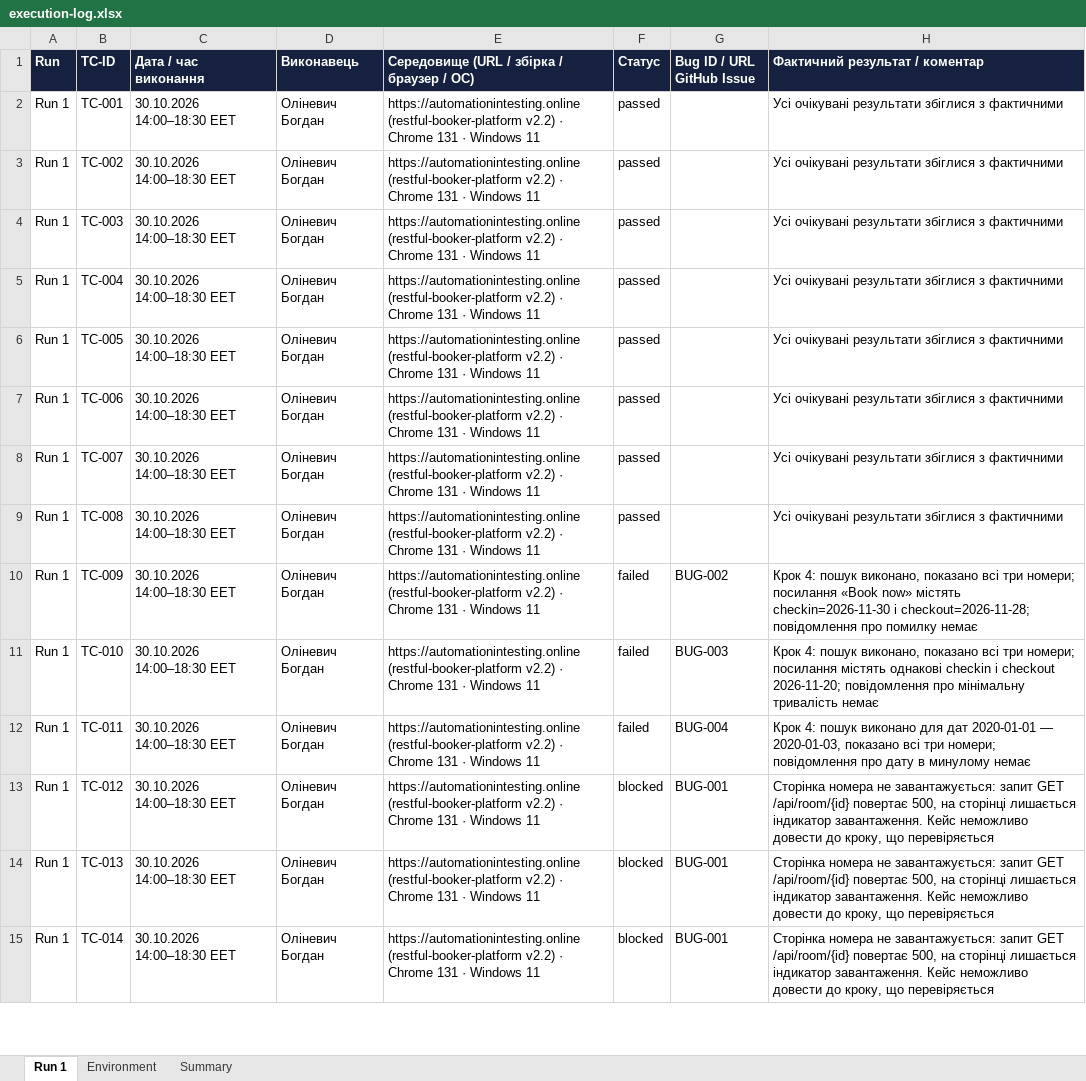
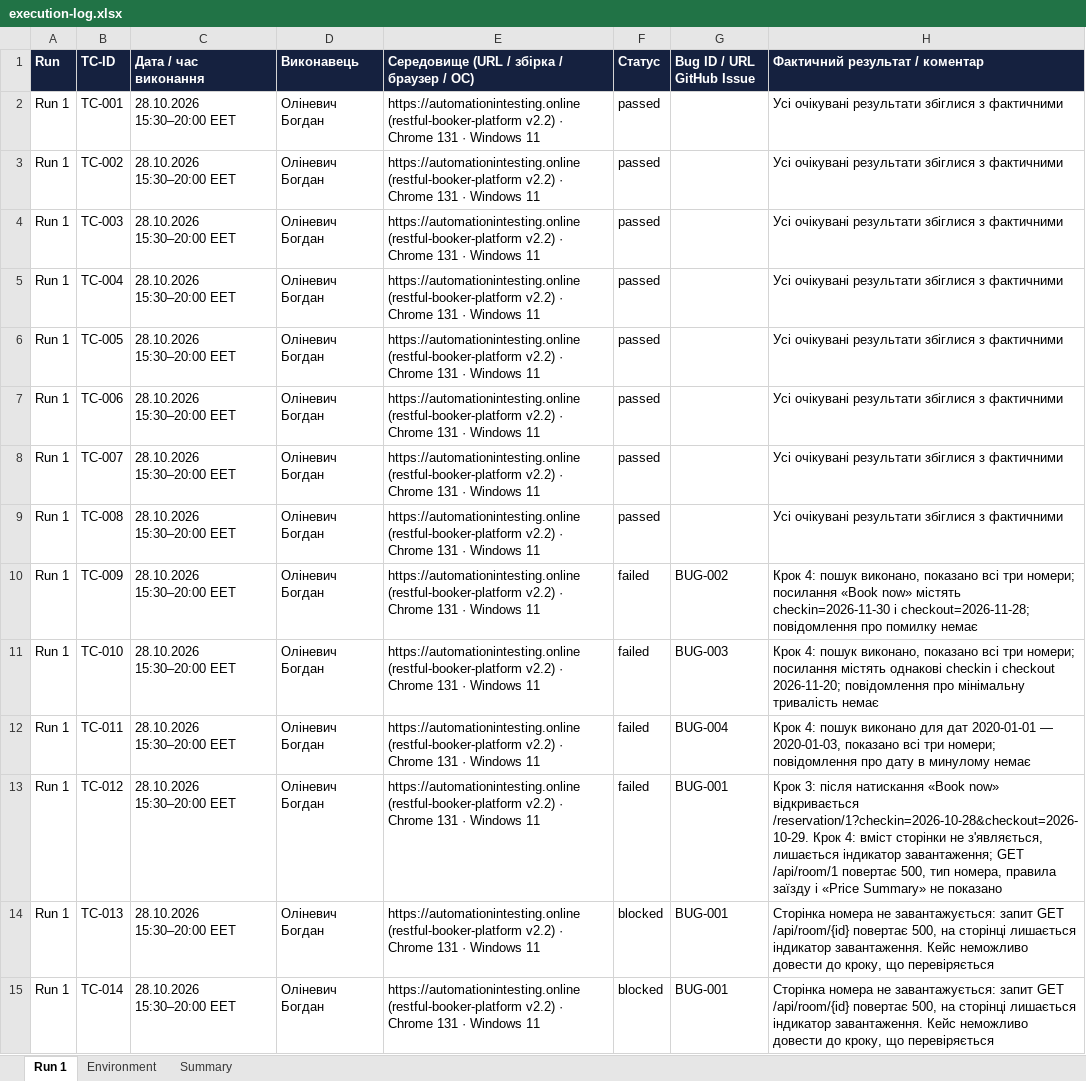
Before and after one commit to honest-honeypot/staynow, an Excel workbook: docs/sprint3/execution-log.xlsx, sheet Run 1, drawn as a sheet; only a part is shown; values as stored, in another font and other column widths than the file's, no borders; the diff covers the shown part only; the diff names each change by its address in the sheet, - before the commit and + after, or states it on an @@ line.

```diff
--- a/docs/sprint3/execution-log.xlsx (sheet Run 1)
+++ b/docs/sprint3/execution-log.xlsx (sheet Run 1)
-C2:C15 (Дата / час виконання): 30.10.2026 14:00–18:30 EET
+C2:C15 (Дата / час виконання): 28.10.2026 15:30–20:00 EET
-F13 (Статус): blocked
+F13 (Статус): failed
-H13 (Фактичний результат / коментар): Сторінка номера не завантажується: запит GET /api/room/{id} повертає 500, на сторінці лишається індикатор завантаження. Кейс неможливо довести до кроку, що перевіряється
+H13 (Фактичний результат / коментар): Крок 3: після натискання «Book now» відкривається /reservation/1?checkin=2026-10-28&checkout=2026-10-29. Крок 4: вміст сторінки не з'являється, лишається індикатор завантаження; GET /api/room/1 повертає 500, тип номера, правила заїзду і «Price Summary» не показано
```
Also changed, not shown: 32 edited cells elsewhere in this sheet, sheet Summary, sheet Environment, docs/sprint3/test-cases.xlsx, 6 other files.
